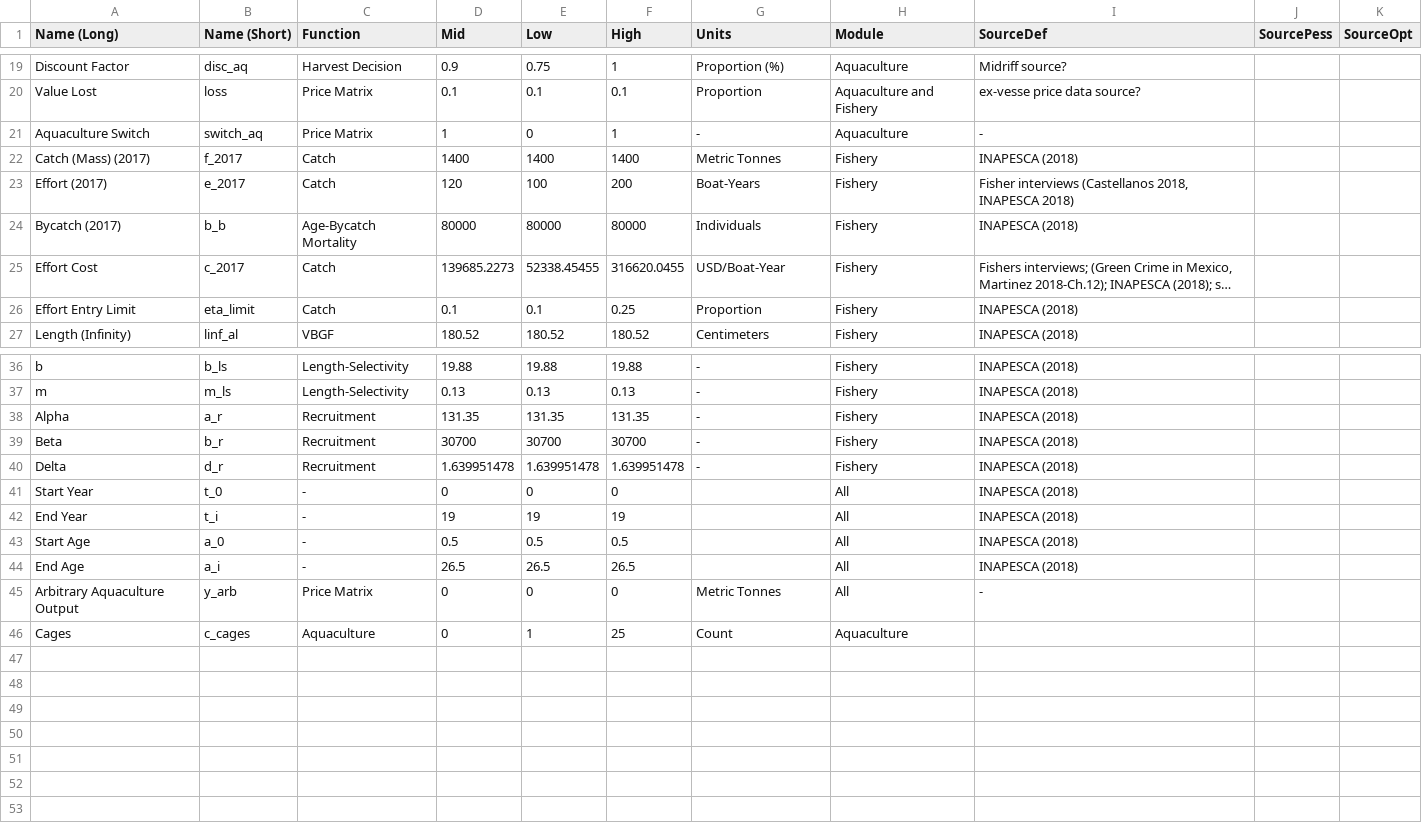
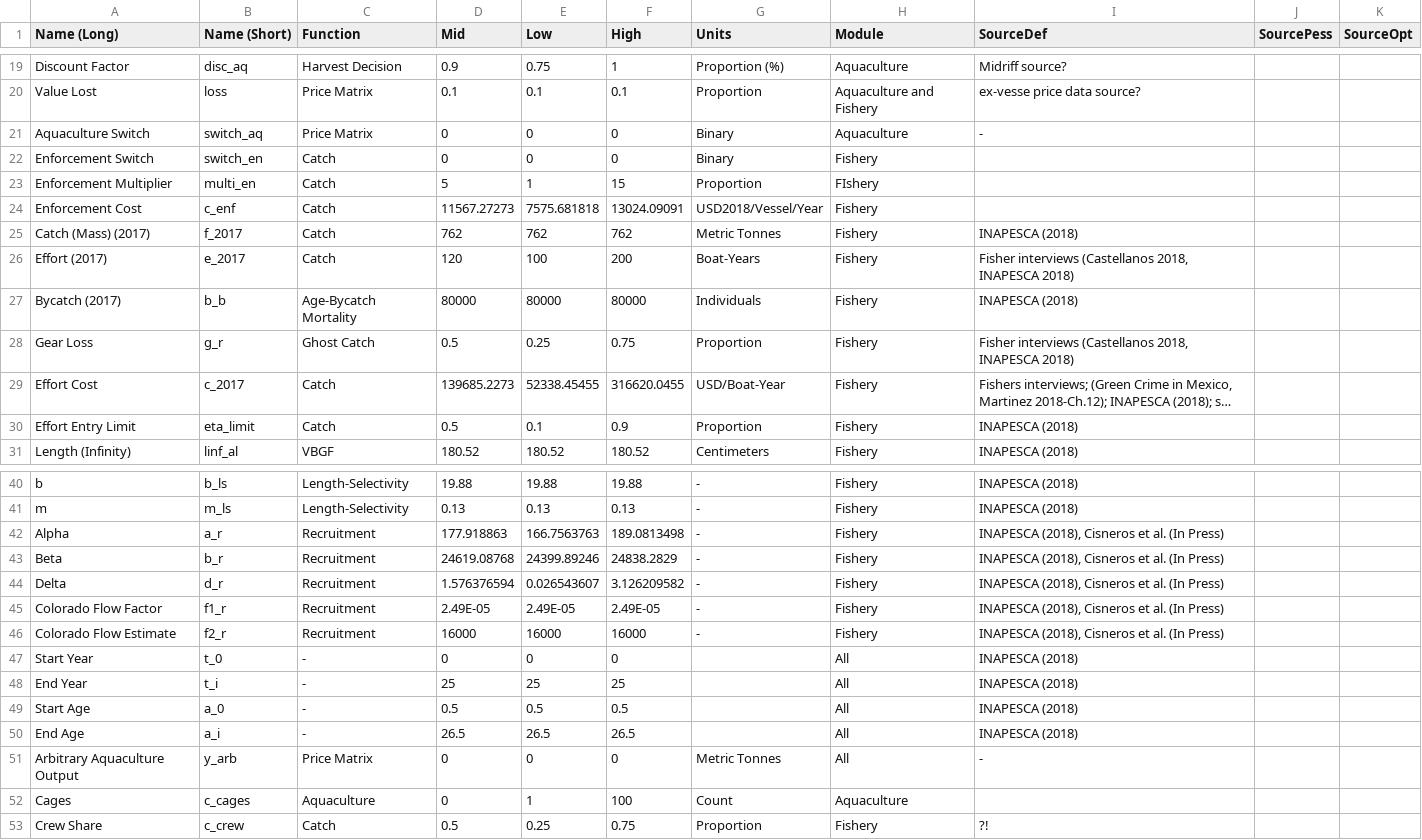
Before and after one commit to amsteinkruger/t, a CSV file: data/dat_pars.csv, drawn as a sheet; only a part is shown, gaps mark what is left out; long unchanged cells end in …; addresses are those after the commit; the diff names each change by its address in the sheet, - before the commit and + after, or states it on an @@ line.

Commit message:
Updates for enforcement scenarios, consistency with Cisneros et al. (2020), demand*substitution optimization and visualization.

```diff
--- a/data/dat_pars.csv
+++ b/data/dat_pars.csv
-D21 (Mid): 1
+D21 (Mid): 0
-F21 (High): 1
+F21 (High): 0
-G21 (Units): -
+G21 (Units): Binary
+row 22: Enforcement Switch | switch_en | Catch | 0 | 0 | 0 | Binary | Fishery
+row 23: Enforcement Multiplier | multi_en | Catch | 5 | 1 | 15 | Proportion | FIshery
+row 24: Enforcement Cost | c_enf | Catch | 11567.27273 | 7575.681818 | 13024.09091 | USD2018/Vessel/Year | Fishery
-D25 (Mid): 1400
+D25 (Mid): 762
-E25 (Low): 1400
+E25 (Low): 762
-F25 (High): 1400
+F25 (High): 762
+row 28: Gear Loss | g_r | Ghost Catch | 0.5 | 0.25 | 0.75 | Proportion | Fishery | Fisher interviews (Castellanos 2018, INAPESCA 2018)
-D30 (Mid): 0.1
+D30 (Mid): 0.5
-F30 (High): 0.25
+F30 (High): 0.9
-D42 (Mid): 131.35
+D42 (Mid): 177.918863
-E42 (Low): 131.35
+E42 (Low): 166.7563763
-F42 (High): 131.35
+F42 (High): 189.0813498
-I42:I44 (SourceDef): INAPESCA (2018)
+I42:I44 (SourceDef): INAPESCA (2018), Cisneros et al. (In Press)
-D43 (Mid): 30700
+D43 (Mid): 24619.08768
-E43 (Low): 30700
+E43 (Low): 24399.89246
-F43 (High): 30700
+F43 (High): 24838.2829
-D44 (Mid): 1.639951478
+D44 (Mid): 1.576376594
-E44 (Low): 1.639951478
+E44 (Low): 0.026543607
-F44 (High): 1.639951478
+F44 (High): 3.126209582
+row 45: Colorado Flow Factor | f1_r | Recruitment | 2.49E-05 | 2.49E-05 | 2.49E-05 | - | Fishery | INAPESCA (2018), Cisneros et al. (In Press)
+row 46: Colorado Flow Estimate | f2_r | Recruitment | 16000 | 16000 | 16000 | - | Fishery | INAPESCA (2018), Cisneros et al. (In Press)
-D48 (Mid): 19
+D48 (Mid): 25
-E48 (Low): 19
+E48 (Low): 25
-F48 (High): 19
+F48 (High): 25
-F52 (High): 25
+F52 (High): 100
+row 53: Crew Share | c_crew | Catch | 0.5 | 0.25 | 0.75 | Proportion | Fishery | ?!
```
Also changed, not shown: data/dat_p.csv, 13 other files.
